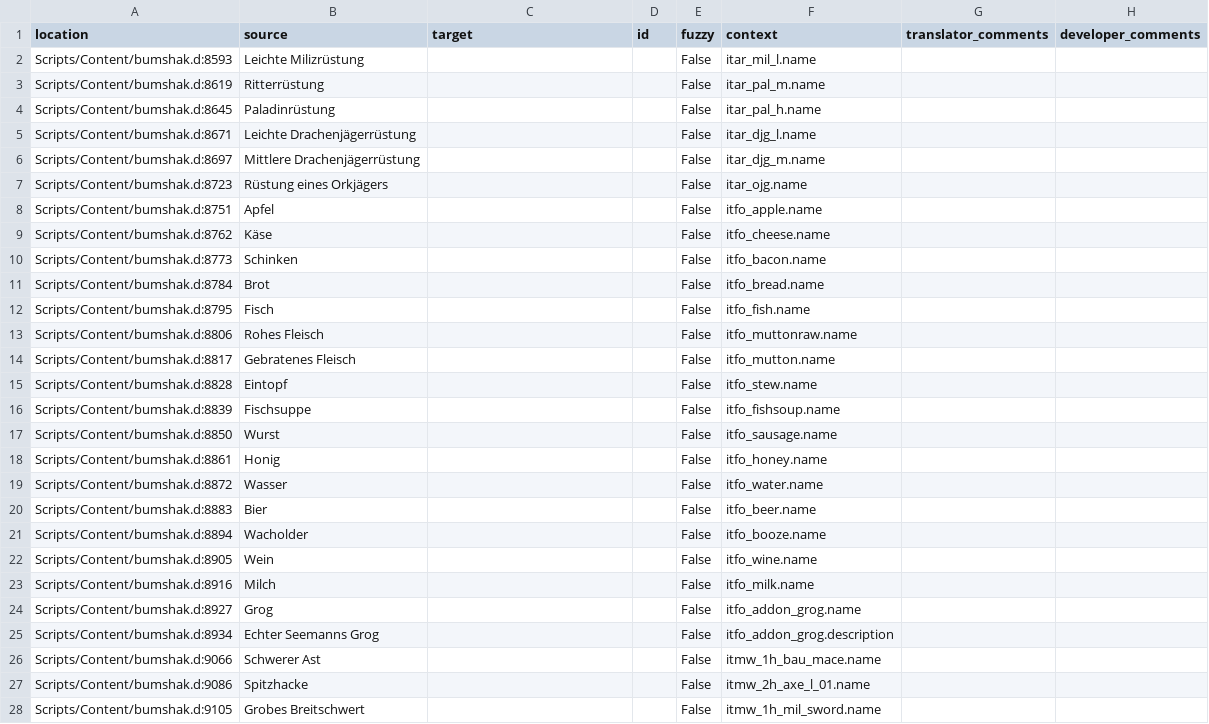
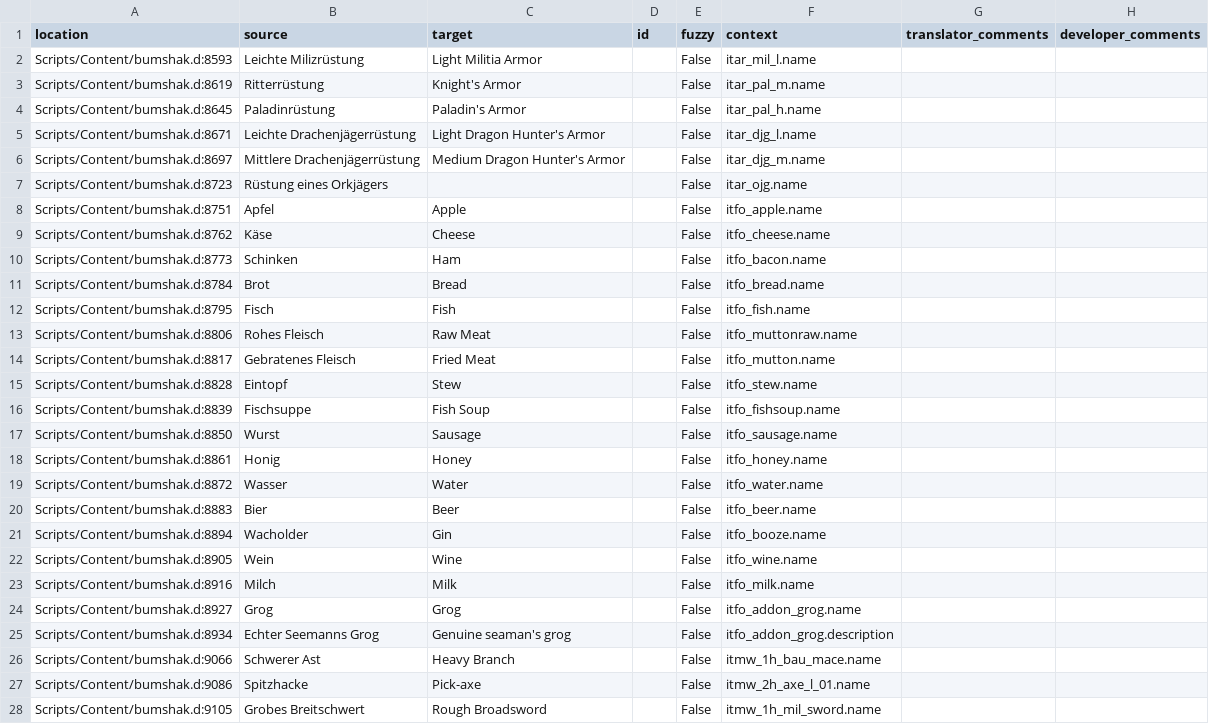
Before and after one commit to auronen/Bumshak, a CSV file: .translations/en/Items.csv, drawn as a sheet; only a part is shown; the diff covers the shown part only.

Commit message:
Translated using Weblate (English)
Currently translated at 75.7% (97 of 128 strings)

Translation: Bumshak/Items
Translate-URL: http://weblate.cokoliv.eu/projects/bumshak/items/en/

```diff
--- a/.translations/en/Items.csv
+++ b/.translations/en/Items.csv
@@ -1,28 +1,28 @@
 "location","source","target","id","fuzzy","context","translator_comments","developer_comments"
-"Scripts/Content/bumshak.d:8593","Leichte Milizrüstung","","","False","itar_mil_l.name","",""
-"Scripts/Content/bumshak.d:8619","Ritterrüstung","","","False","itar_pal_m.name","",""
-"Scripts/Content/bumshak.d:8645","Paladinrüstung","","","False","itar_pal_h.name","",""
-"Scripts/Content/bumshak.d:8671","Leichte Drachenjägerrüstung","","","False","itar_djg_l.name","",""
-"Scripts/Content/bumshak.d:8697","Mittlere Drachenjägerrüstung","","","False","itar_djg_m.name","",""
+"Scripts/Content/bumshak.d:8593","Leichte Milizrüstung","Light Militia Armor","","False","itar_mil_l.name","",""
+"Scripts/Content/bumshak.d:8619","Ritterrüstung","Knight's Armor","","False","itar_pal_m.name","",""
+"Scripts/Content/bumshak.d:8645","Paladinrüstung","Paladin's Armor","","False","itar_pal_h.name","",""
+"Scripts/Content/bumshak.d:8671","Leichte Drachenjägerrüstung","Light Dragon Hunter's Armor","","False","itar_djg_l.name","",""
+"Scripts/Content/bumshak.d:8697","Mittlere Drachenjägerrüstung","Medium Dragon Hunter's Armor","","False","itar_djg_m.name","",""
 "Scripts/Content/bumshak.d:8723","Rüstung eines Orkjägers","","","False","itar_ojg.name","",""
-"Scripts/Content/bumshak.d:8751","Apfel","","","False","itfo_apple.name","",""
-"Scripts/Content/bumshak.d:8762","Käse","","","False","itfo_cheese.name","",""
-"Scripts/Content/bumshak.d:8773","Schinken","","","False","itfo_bacon.name","",""
-"Scripts/Content/bumshak.d:8784","Brot","","","False","itfo_bread.name","",""
-"Scripts/Content/bumshak.d:8795","Fisch","","","False","itfo_fish.name","",""
-"Scripts/Content/bumshak.d:8806","Rohes Fleisch","","","False","itfo_muttonraw.name","",""
-"Scripts/Content/bumshak.d:8817","Gebratenes Fleisch","","","False","itfo_mutton.name","",""
-"Scripts/Content/bumshak.d:8828","Eintopf","","","False","itfo_stew.name","",""
-"Scripts/Content/bumshak.d:8839","Fischsuppe","","","False","itfo_fishsoup.name","",""
-"Scripts/Content/bumshak.d:8850","Wurst","","","False","itfo_sausage.name","",""
-"Scripts/Content/bumshak.d:8861","Honig","","","False","itfo_honey.name","",""
-"Scripts/Content/bumshak.d:8872","Wasser","","","False","itfo_water.name","",""
-"Scripts/Content/bumshak.d:8883","Bier","","","False","itfo_beer.name","",""
-"Scripts/Content/bumshak.d:8894","Wacholder","","","False","itfo_booze.name","",""
-"Scripts/Content/bumshak.d:8905","Wein","","","False","itfo_wine.name","",""
-"Scripts/Content/bumshak.d:8916","Milch","","","False","itfo_milk.name","",""
-"Scripts/Content/bumshak.d:8927","Grog","","","False","itfo_addon_grog.name","",""
-"Scripts/Content/bumshak.d:8934","Echter Seemanns Grog","","","False","itfo_addon_grog.description","",""
-"Scripts/Content/bumshak.d:9066","Schwerer Ast","","","False","itmw_1h_bau_mace.name","",""
-"Scripts/Content/bumshak.d:9086","Spitzhacke","","","False","itmw_2h_axe_l_01.name","",""
-"Scripts/Content/bumshak.d:9105","Grobes Breitschwert","","","False","itmw_1h_mil_sword.name","",""
+"Scripts/Content/bumshak.d:8751","Apfel","Apple","","False","itfo_apple.name","",""
+"Scripts/Content/bumshak.d:8762","Käse","Cheese","","False","itfo_cheese.name","",""
+"Scripts/Content/bumshak.d:8773","Schinken","Ham","","False","itfo_bacon.name","",""
+"Scripts/Content/bumshak.d:8784","Brot","Bread","","False","itfo_bread.name","",""
+"Scripts/Content/bumshak.d:8795","Fisch","Fish","","False","itfo_fish.name","",""
+"Scripts/Content/bumshak.d:8806","Rohes Fleisch","Raw Meat","","False","itfo_muttonraw.name","",""
+"Scripts/Content/bumshak.d:8817","Gebratenes Fleisch","Fried Meat","","False","itfo_mutton.name","",""
+"Scripts/Content/bumshak.d:8828","Eintopf","Stew","","False","itfo_stew.name","",""
+"Scripts/Content/bumshak.d:8839","Fischsuppe","Fish Soup","","False","itfo_fishsoup.name","",""
+"Scripts/Content/bumshak.d:8850","Wurst","Sausage","","False","itfo_sausage.name","",""
+"Scripts/Content/bumshak.d:8861","Honig","Honey","","False","itfo_honey.name","",""
+"Scripts/Content/bumshak.d:8872","Wasser","Water","","False","itfo_water.name","",""
+"Scripts/Content/bumshak.d:8883","Bier","Beer","","False","itfo_beer.name","",""
+"Scripts/Content/bumshak.d:8894","Wacholder","Gin","","False","itfo_booze.name","",""
+"Scripts/Content/bumshak.d:8905","Wein","Wine","","False","itfo_wine.name","",""
+"Scripts/Content/bumshak.d:8916","Milch","Milk","","False","itfo_milk.name","",""
+"Scripts/Content/bumshak.d:8927","Grog","Grog","","False","itfo_addon_grog.name","",""
+"Scripts/Content/bumshak.d:8934","Echter Seemanns Grog","Genuine seaman's grog","","False","itfo_addon_grog.description","",""
+"Scripts/Content/bumshak.d:9066","Schwerer Ast","Heavy Branch","","False","itmw_1h_bau_mace.name","",""
+"Scripts/Content/bumshak.d:9086","Spitzhacke","Pick-axe","","False","itmw_2h_axe_l_01.name","",""
+"Scripts/Content/bumshak.d:9105","Grobes Breitschwert","Rough Broadsword","","False","itmw_1h_mil_sword.name","",""
```
Also changed, not shown: 71 edited cells elsewhere in this file.
